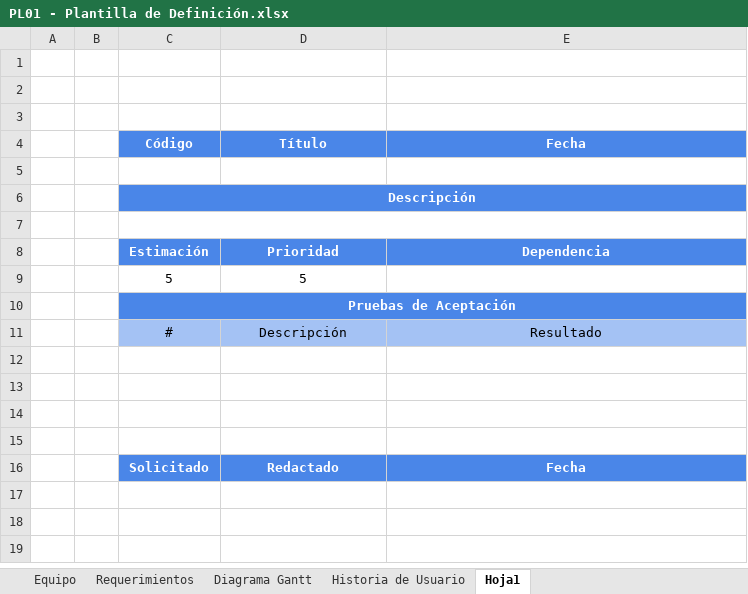
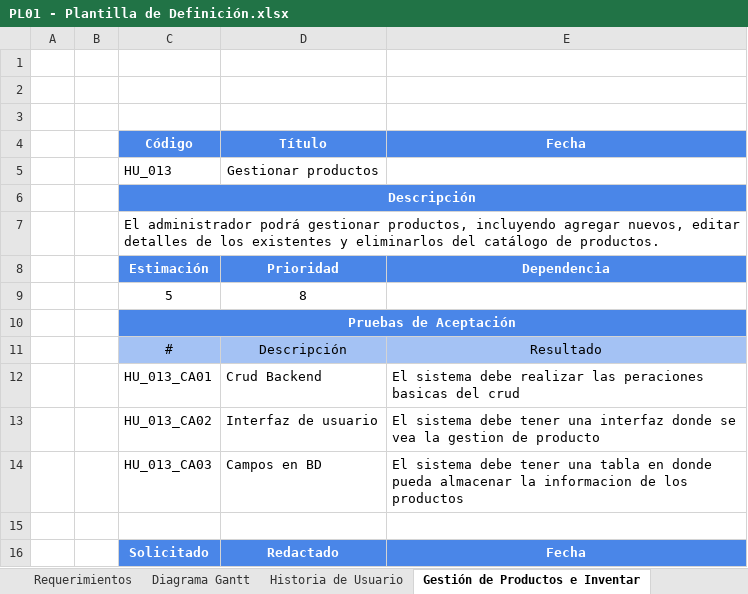
Before and after one commit to Katherin-22/Innovation_Fusion, an Excel workbook: 01_proyecto/trim1/01_contextualizacion_proyecto/PL01 - Plantilla de Definición.xlsx, sheet Gestión de Productos e Inventar, drawn as a sheet; values as stored, in another font and other column widths than the file's, no borders; the diff names each change by its address in the sheet, - before the commit and + after, or states it on an @@ line.

Commit message:
agregar adelantos scrum

```diff
--- a/01_proyecto/trim1/01_contextualizacion_proyecto/PL01 - Plantilla de Definición.xlsx (sheet Gestión de Productos e Inventar)
+++ b/01_proyecto/trim1/01_contextualizacion_proyecto/PL01 - Plantilla de Definición.xlsx (sheet Gestión de Productos e Inventar)
-sheet tab: Hoja1
+sheet tab: Gestión de Productos e Inventar
-row 5: (empty)
+row 5:  |  | HU_013 | Gestionar productos
-C7: (empty)
+C7: El administrador podrá gestionar productos, incluyendo agregar nuevos, editar detalles de los existentes y eliminarlos del catálogo de productos.
-D9: 5
+D9: 8
-row 12: (empty)
+row 12:  |  | HU_013_CA01 | Crud Backend | El sistema debe realizar las peraciones basicas del crud
-row 13: (empty)
+row 13:  |  | HU_013_CA02 | Interfaz de usuario | El sistema debe tener una interfaz donde se vea la gestion de producto
-row 14: (empty)
+row 14:  |  | HU_013_CA03 | Campos en BD | El sistema debe tener una tabla en donde pueda almacenar la informacion de los productos
```
Also changed, not shown: sheet Historia de Usuario.
